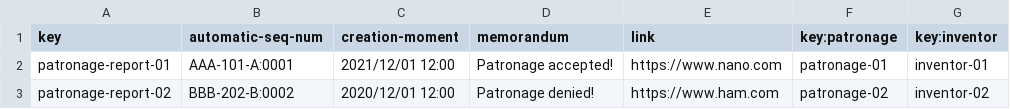
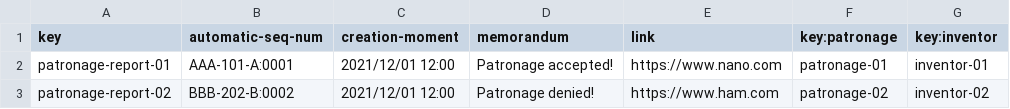
Before and after one commit to alvgomnie/Acme-One, a CSV file: src/main/webapp/WEB-INF/resources/sample-data/patronage-report.csv, drawn as a sheet.

```diff
--- a/src/main/webapp/WEB-INF/resources/sample-data/patronage-report.csv
+++ b/src/main/webapp/WEB-INF/resources/sample-data/patronage-report.csv
@@ -2,2 +2,2 @@ key,automatic-seq-num,creation-moment,memorandum,link,key:patronage,key:inventor
 patronage-report-01,AAA-101-A:0001,2021/12/01 12:00,Patronage accepted!,https://www.nano.com,patronage-01,inventor-01
-patronage-report-02,BBB-202-B:0002,2020/12/01 12:00,Patronage denied!,https://www.ham.com,patronage-02,inventor-02
+patronage-report-02,BBB-202-B:0002,2021/12/01 12:00,Patronage denied!,https://www.ham.com,patronage-02,inventor-02
```
Also changed, not shown: logs/performance-requests.csv, logs/performance-tests.csv, 17 other files.
